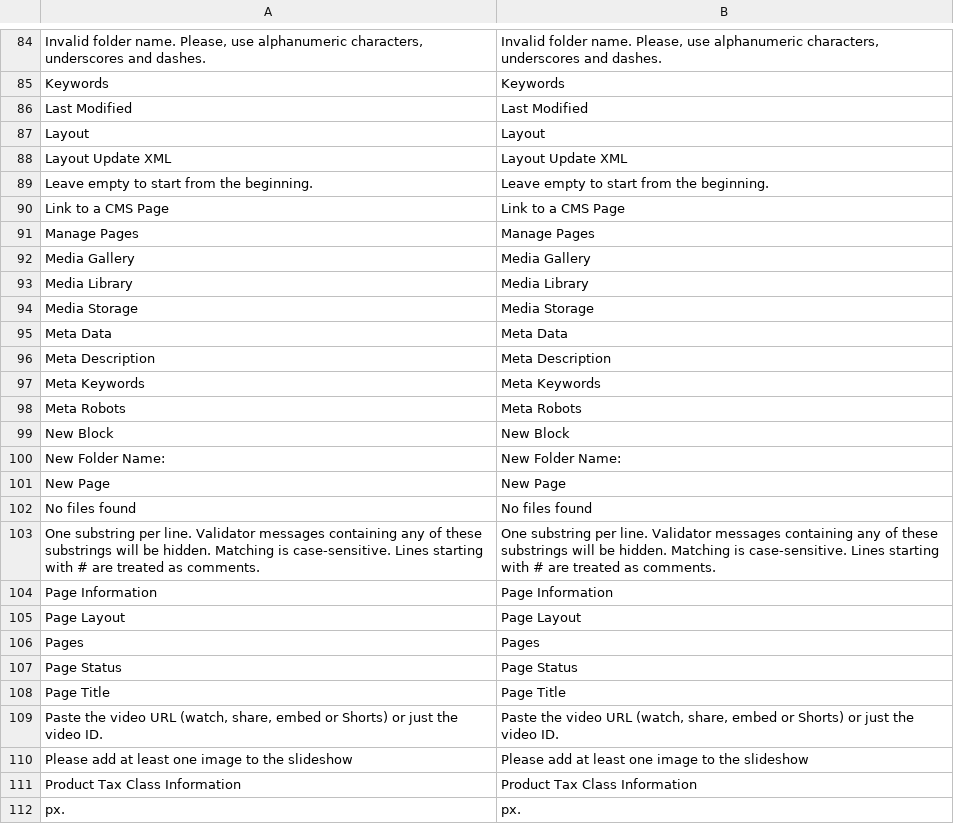
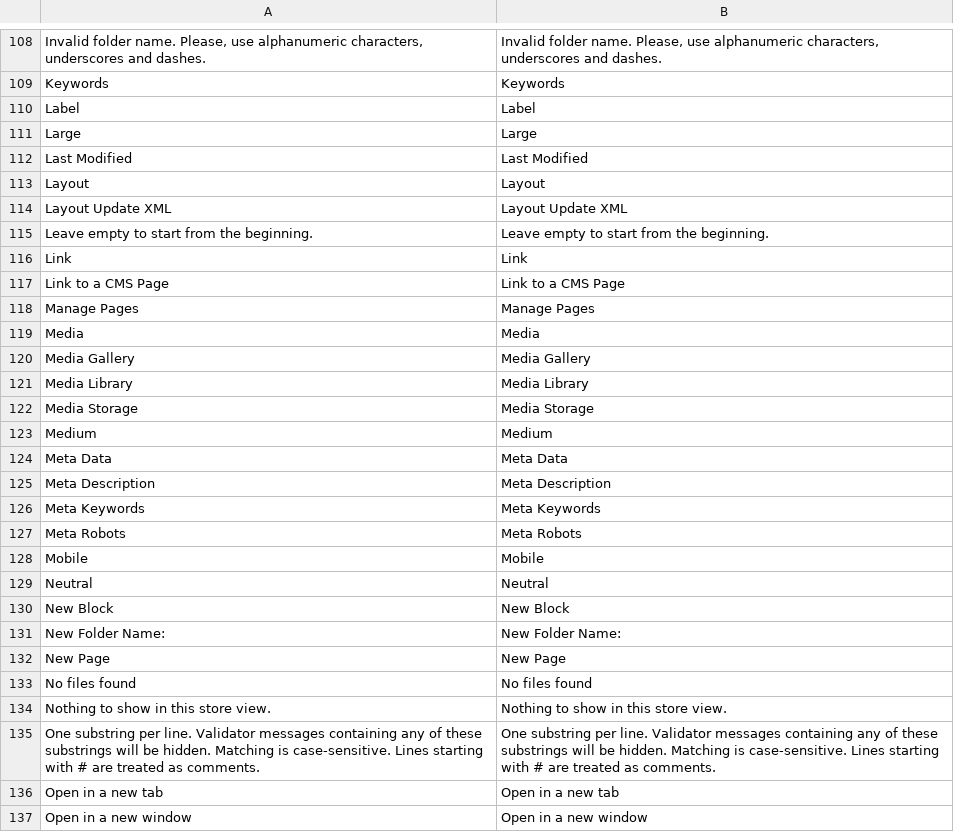
Before and after one commit to MahoCommerce/maho, a CSV file: app/locale/en_US/Mage_Cms.csv, drawn as a sheet; only a part is shown, gaps mark what is left out; the shorter side is filled out with more unchanged rows; the diff covers the shown part only; the diff names each change by its address in the sheet, - before the commit and + after, or states it on an @@ line.

Commit message:
Added `page builder` to content editor of CMS pages, CMS blocks and blog posts, with blocks to drag in, a live storefront preview and widgets that show as on the storefront (#1594)

```diff
--- a/app/locale/en_US/Mage_Cms.csv
+++ b/app/locale/en_US/Mage_Cms.csv
+row 110: Label | Label
+row 111: Large | Large
+row 116: Link | Link
+row 119: Media | Media
+row 123: Medium | Medium
+row 128: Mobile | Mobile
+row 129: Neutral | Neutral
+row 134: Nothing to show in this store view. | Nothing to show in this store view.
+row 136: Open in a new tab | Open in a new tab
+row 137: Open in a new window | Open in a new window
```
Also changed, not shown: 45 added rows elsewhere in this file, app/locale/en_US/Mage_Adminhtml.csv, 54 other files.
